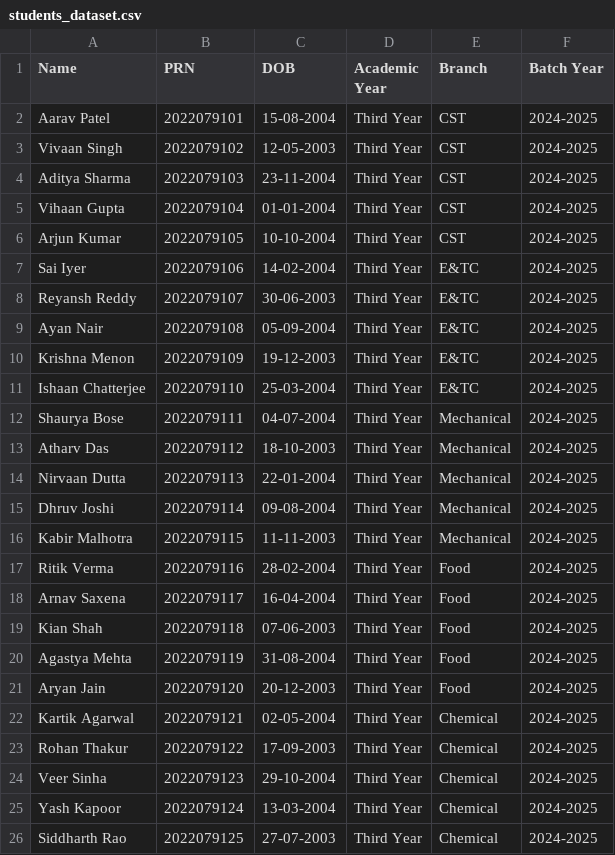
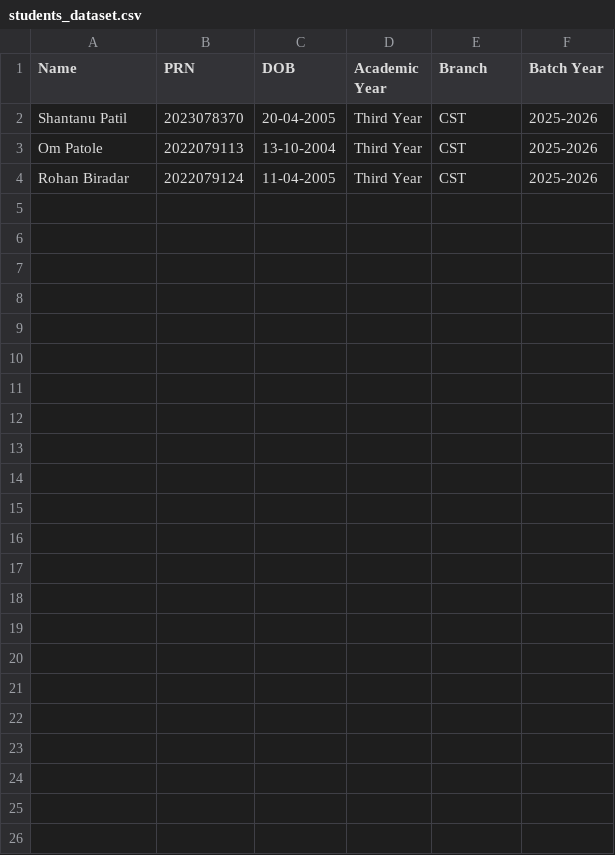
Before and after one commit to OmPatole/Quiz-App, a CSV file: students_dataset.csv, drawn as a sheet.

```diff
--- a/students_dataset.csv
+++ b/students_dataset.csv
@@ -1,26 +1,4 @@
 Name,PRN,DOB,Academic Year,Branch,Batch Year
-Aarav Patel,2022079101,15-08-2004,Third Year,CST,2024-2025
-Vivaan Singh,2022079102,12-05-2003,Third Year,CST,2024-2025
-Aditya Sharma,2022079103,23-11-2004,Third Year,CST,2024-2025
-Vihaan Gupta,2022079104,01-01-2004,Third Year,CST,2024-2025
-Arjun Kumar,2022079105,10-10-2004,Third Year,CST,2024-2025
-Sai Iyer,2022079106,14-02-2004,Third Year,E&TC,2024-2025
-Reyansh Reddy,2022079107,30-06-2003,Third Year,E&TC,2024-2025
-Ayan Nair,2022079108,05-09-2004,Third Year,E&TC,2024-2025
-Krishna Menon,2022079109,19-12-2003,Third Year,E&TC,2024-2025
-Ishaan Chatterjee,2022079110,25-03-2004,Third Year,E&TC,2024-2025
-Shaurya Bose,2022079111,04-07-2004,Third Year,Mechanical,2024-2025
-Atharv Das,2022079112,18-10-2003,Third Year,Mechanical,2024-2025
-Nirvaan Dutta,2022079113,22-01-2004,Third Year,Mechanical,2024-2025
-Dhruv Joshi,2022079114,09-08-2004,Third Year,Mechanical,2024-2025
-Kabir Malhotra,2022079115,11-11-2003,Third Year,Mechanical,2024-2025
-Ritik Verma,2022079116,28-02-2004,Third Year,Food,2024-2025
-Arnav Saxena,2022079117,16-04-2004,Third Year,Food,2024-2025
-Kian Shah,2022079118,07-06-2003,Third Year,Food,2024-2025
-Agastya Mehta,2022079119,31-08-2004,Third Year,Food,2024-2025
-Aryan Jain,2022079120,20-12-2003,Third Year,Food,2024-2025
-Kartik Agarwal,2022079121,02-05-2004,Third Year,Chemical,2024-2025
-Rohan Thakur,2022079122,17-09-2003,Third Year,Chemical,2024-2025
-Veer Sinha,2022079123,29-10-2004,Third Year,Chemical,2024-2025
-Yash Kapoor,2022079124,13-03-2004,Third Year,Chemical,2024-2025
-Siddharth Rao,2022079125,27-07-2003,Third Year,Chemical,2024-2025
+Shantanu Patil,2023078370,20-04-2005,Third Year,CST,2025-2026
+Om Patole,2022079113,13-10-2004,Third Year,CST,2025-2026
+Rohan Biradar,2022079124,11-04-2005,Third Year,CST,2025-2026
```
Also changed, not shown: 6 other files.
